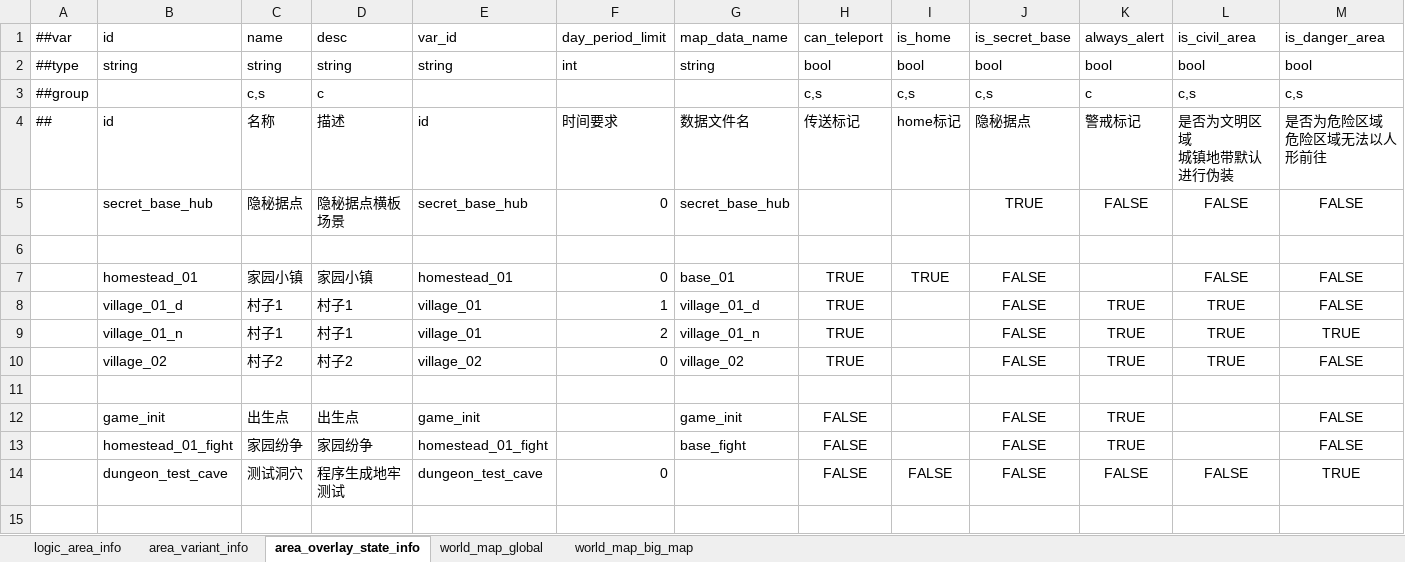
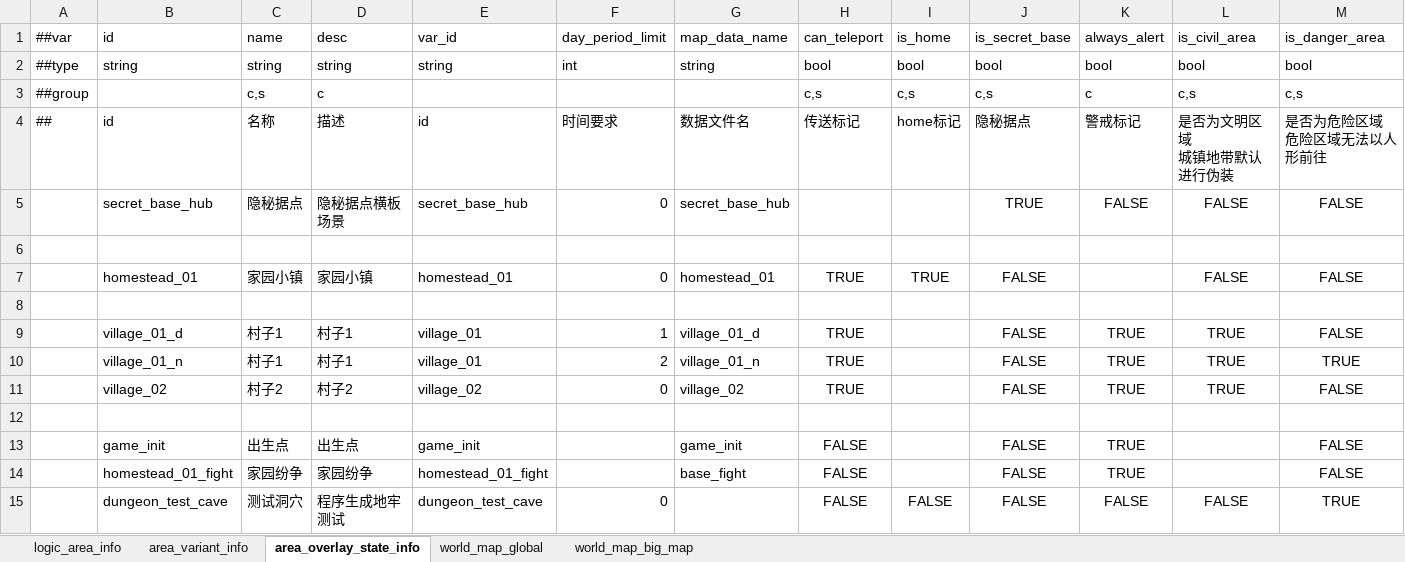
Before and after one commit to nmbswls/FkSucProj, an Excel workbook: Config/Datas/map.xlsx, sheet area_overlay_state_info, drawn as a sheet; only a part is shown; values as stored, in another font and other column widths than the file's, no borders; rows hold the shown columns only; the diff names each change by its address in the sheet, - before the commit and + after, or states it on an @@ line.

```diff
--- a/Config/Datas/map.xlsx (sheet area_overlay_state_info)
+++ b/Config/Datas/map.xlsx (sheet area_overlay_state_info)
-G7: base_01
+G7: homestead_01
+row 8: (empty)
```
Also changed, not shown: sheet area_variant_info, sheet world_map_big_map, Config/Datas/quests.xlsx, 17 other files.
